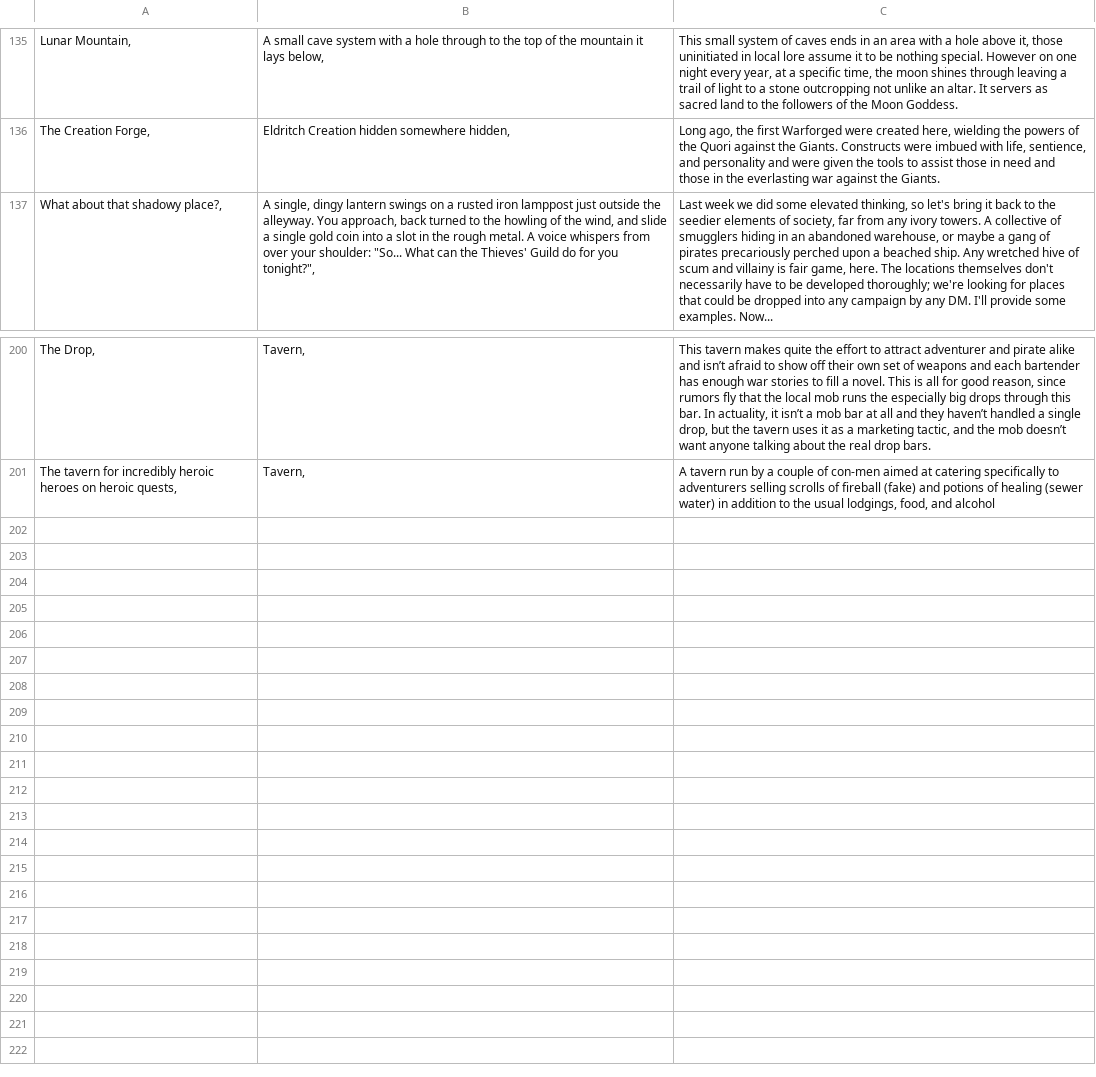
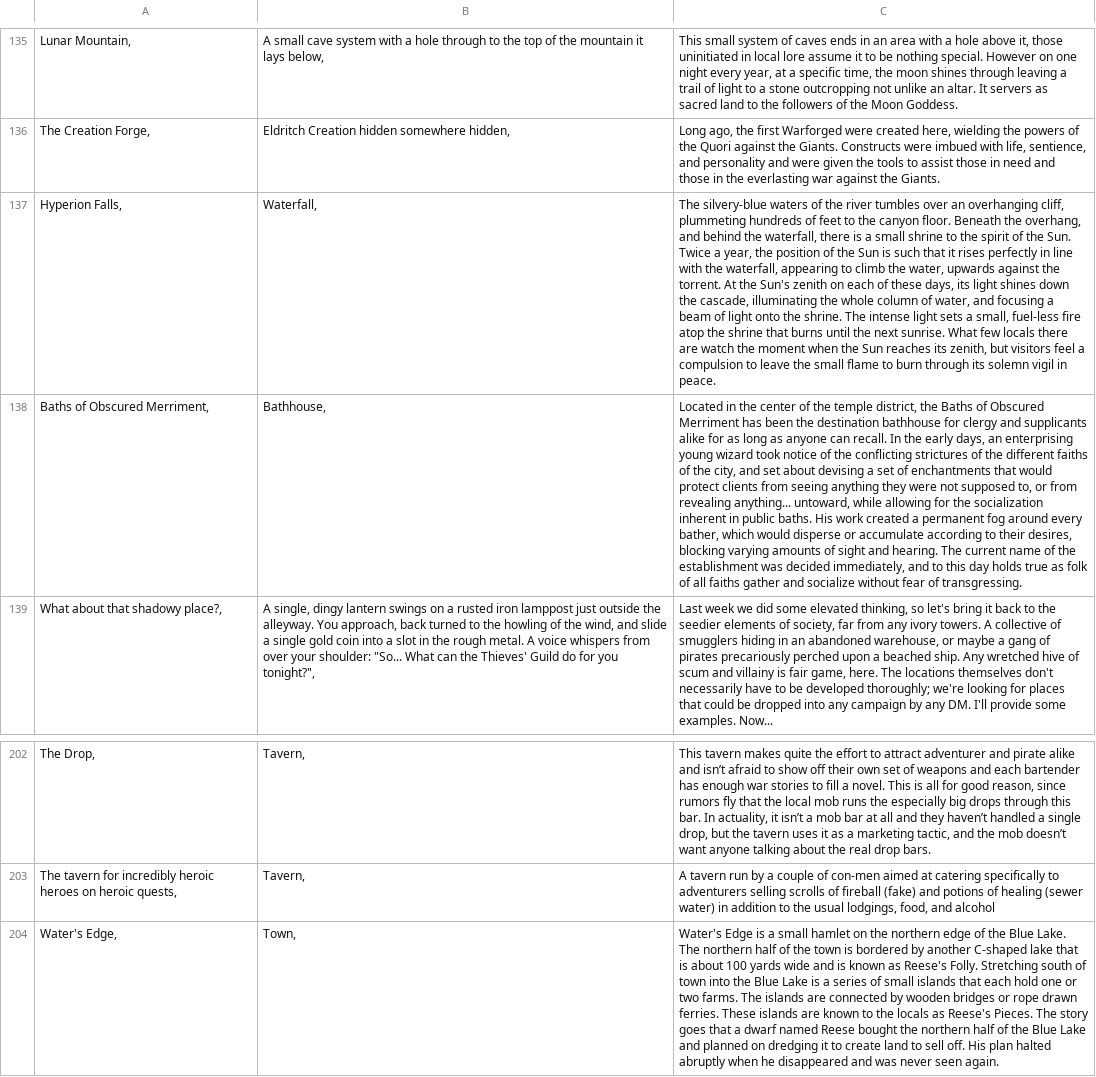
Before and after one commit to AnEmortalKid/reddit-parser, a CSV file: src/main/resources/locations.csv, drawn as a sheet; only a part is shown, gaps mark what is left out; the diff names each change by its address in the sheet, - before the commit and + after, or states it on an @@ line.

```diff
--- a/src/main/resources/locations.csv
+++ b/src/main/resources/locations.csv
+row 137: Hyperion Falls, | Waterfall, | The silvery-blue waters of the river tumbles over an overhanging cliff, plummeting hundreds of feet to the canyon floor. Beneath the overhang, and behind the waterfall, there is a small shrine to the spirit of the Sun. Twice a year, the position of the Sun is such that it rises perfectly in line with the waterfall, appearing to climb the water, upwards against the torrent. At the Sun's zenith on each of these days, its light shines down the cascade, illuminating the whole column of water, and focusing a beam of light onto the shrine. The intense light sets a small, fuel-less fire atop the shrine that burns until the next sunrise. What few locals there are watch the moment when the Sun reaches its zenith, but visitors feel a compulsion to leave the small flame to burn through its solemn vigil in peace.
+row 138: Baths of Obscured Merriment, | Bathhouse, | Located in the center of the temple district, the Baths of Obscured Merriment has been the destination bathhouse for clergy and supplicants alike for as long as anyone can recall. In the early days, an enterprising young wizard took notice of the conflicting strictures of the different faiths of the city, and set about devising a set of enchantments that would protect clients from seeing anything they were not supposed to, or from revealing anything... untoward, while allowing for the socialization inherent in public baths. His work created a permanent fog around every bather, which would disperse or accumulate according to their desires, blocking varying amounts of sight and hearing. The current name of the establishment was decided immediately, and to this day holds true as folk of all faiths gather and socialize without fear of transgressing.
+row 204: Water's Edge, | Town, | Water's Edge is a small hamlet on the northern edge of the Blue Lake. The northern half of the town is bordered by another C-shaped lake that is about 100 yards wide and is known as Reese's Folly. Stretching south of town into the Blue Lake is a series of small islands that each hold one or two farms. The islands are connected by wooden bridges or rope drawn ferries. These islands are known to the locals as Reese's Pieces. The story goes that a dwarf named Reese bought the northern half of the Blue Lake and planned on dredging it to create land to sell off. His plan halted abruptly when he disappeared and was never seen again.
```
Also changed, not shown: src/main/resources/npcs.csv, src/main/resources/plothooks.csv, 28 other files.
